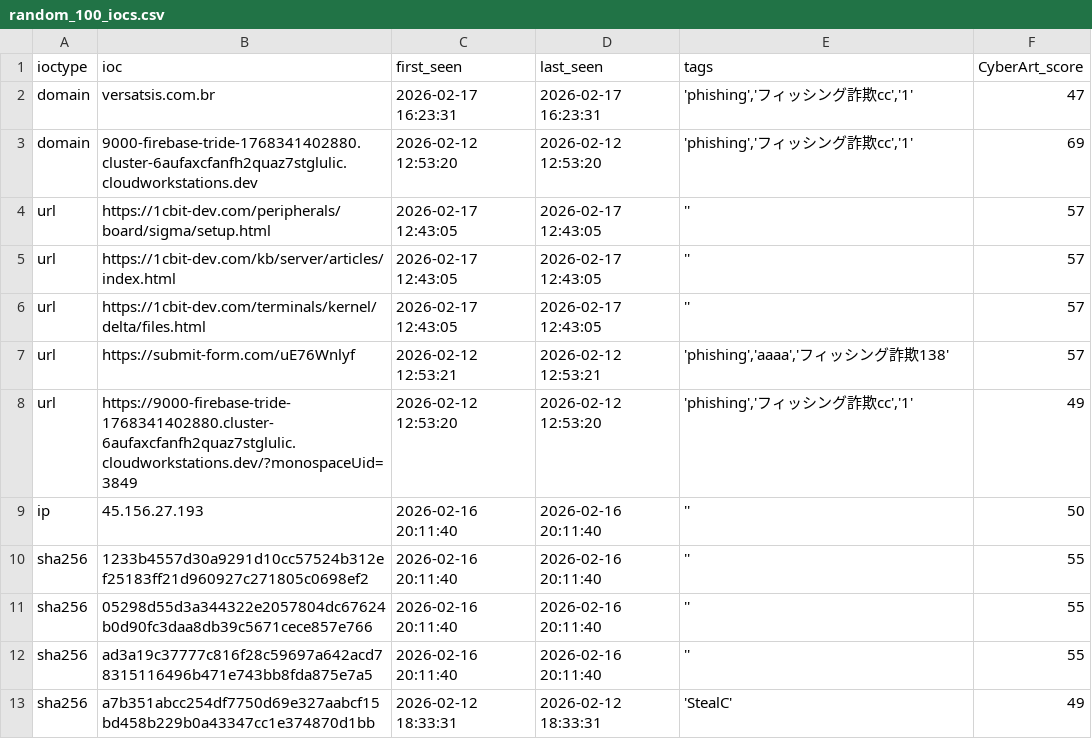
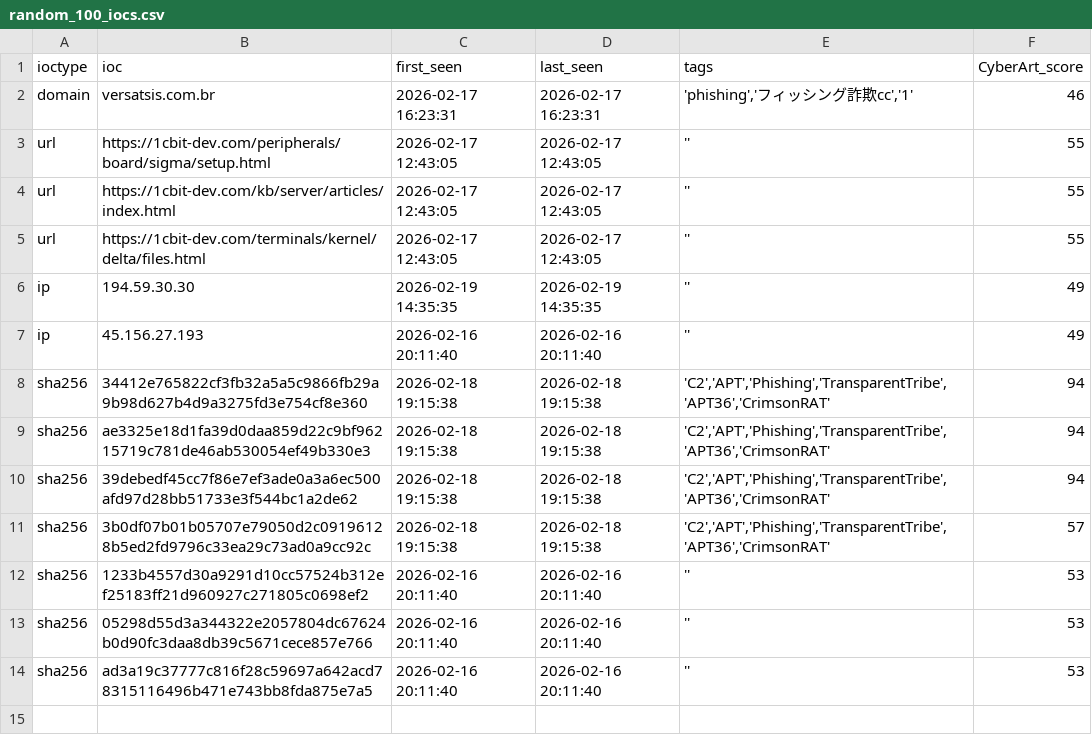
Before and after one commit to SOC-CyberART/CARTI-Feeds, a CSV file: random_100_iocs.csv, drawn as a sheet.

```diff
--- a/random_100_iocs.csv
+++ b/random_100_iocs.csv
@@ -1,13 +1,14 @@
 ioctype;ioc;first_seen;last_seen;tags;CyberArt_score
-domain;versatsis.com.br;2026-02-17 16:23:31;2026-02-17 16:23:31;'phishing','フィッシング詐欺cc','1';47
-domain;9000-firebase-tride-1768341402880.cluster-6aufaxcfanfh2quaz7stglulic.cloudworkstations.dev;2026-02-12 12:53:20;2026-02-12 12:53:20;'phishing','フィッシング詐欺cc','1';69
-url;https://1cbit-dev.com/peripherals/board/sigma/setup.html;2026-02-17 12:43:05;2026-02-17 12:43:05;'';57
-url;https://1cbit-dev.com/kb/server/articles/index.html;2026-02-17 12:43:05;2026-02-17 12:43:05;'';57
-url;https://1cbit-dev.com/terminals/kernel/delta/files.html;2026-02-17 12:43:05;2026-02-17 12:43:05;'';57
-url;https://submit-form.com/uE76Wnlyf;2026-02-12 12:53:21;2026-02-12 12:53:21;'phishing','aaaa','フィッシング詐欺138';57
-url;https://9000-firebase-tride-1768341402880.cluster-6aufaxcfanfh2quaz7stglulic.cloudworkstations.dev/?monospaceUid=3849;2026-02-12 12:53:20;2026-02-12 12:53:20;'phishing','フィッシング詐欺cc','1';49
-ip;45.156.27.193;2026-02-16 20:11:40;2026-02-16 20:11:40;'';50
-sha256;1233b4557d30a9291d10cc57524b312ef25183ff21d960927c271805c0698ef2;2026-02-16 20:11:40;2026-02-16 20:11:40;'';55
-sha256;05298d55d3a344322e2057804dc67624b0d90fc3daa8db39c5671cece857e766;2026-02-16 20:11:40;2026-02-16 20:11:40;'';55
-sha256;ad3a19c37777c816f28c59697a642acd78315116496b471e743bb8fda875e7a5;2026-02-16 20:11:40;2026-02-16 20:11:40;'';55
-sha256;a7b351abcc254df7750d69e327aabcf15bd458b229b0a43347cc1e374870d1bb;2026-02-12 18:33:31;2026-02-12 18:33:31;'StealC';49
+domain;versatsis.com.br;2026-02-17 16:23:31;2026-02-17 16:23:31;'phishing','フィッシング詐欺cc','1';46
+url;https://1cbit-dev.com/peripherals/board/sigma/setup.html;2026-02-17 12:43:05;2026-02-17 12:43:05;'';55
+url;https://1cbit-dev.com/kb/server/articles/index.html;2026-02-17 12:43:05;2026-02-17 12:43:05;'';55
+url;https://1cbit-dev.com/terminals/kernel/delta/files.html;2026-02-17 12:43:05;2026-02-17 12:43:05;'';55
+ip;194.59.30.30;2026-02-19 14:35:35;2026-02-19 14:35:35;'';49
+ip;45.156.27.193;2026-02-16 20:11:40;2026-02-16 20:11:40;'';49
+sha256;34412e765822cf3fb32a5a5c9866fb29a9b98d627b4d9a3275fd3e754cf8e360;2026-02-18 19:15:38;2026-02-18 19:15:38;'C2','APT','Phishing','TransparentTribe','APT36','CrimsonRAT';94
+sha256;ae3325e18d1fa39d0daa859d22c9bf96215719c781de46ab530054ef49b330e3;2026-02-18 19:15:38;2026-02-18 19:15:38;'C2','APT','Phishing','TransparentTribe','APT36','CrimsonRAT';94
+sha256;39debedf45cc7f86e7ef3ade0a3a6ec500afd97d28bb51733e3f544bc1a2de62;2026-02-18 19:15:38;2026-02-18 19:15:38;'C2','APT','Phishing','TransparentTribe','APT36','CrimsonRAT';94
+sha256;3b0df07b01b05707e79050d2c09196128b5ed2fd9796c33ea29c73ad0a9cc92c;2026-02-18 19:15:38;2026-02-18 19:15:38;'C2','APT','Phishing','TransparentTribe','APT36','CrimsonRAT';57
+sha256;1233b4557d30a9291d10cc57524b312ef25183ff21d960927c271805c0698ef2;2026-02-16 20:11:40;2026-02-16 20:11:40;'';53
+sha256;05298d55d3a344322e2057804dc67624b0d90fc3daa8db39c5671cece857e766;2026-02-16 20:11:40;2026-02-16 20:11:40;'';53
+sha256;ad3a19c37777c816f28c59697a642acd78315116496b471e743bb8fda875e7a5;2026-02-16 20:11:40;2026-02-16 20:11:40;'';53
```
Also changed, not shown: 1 other file.
